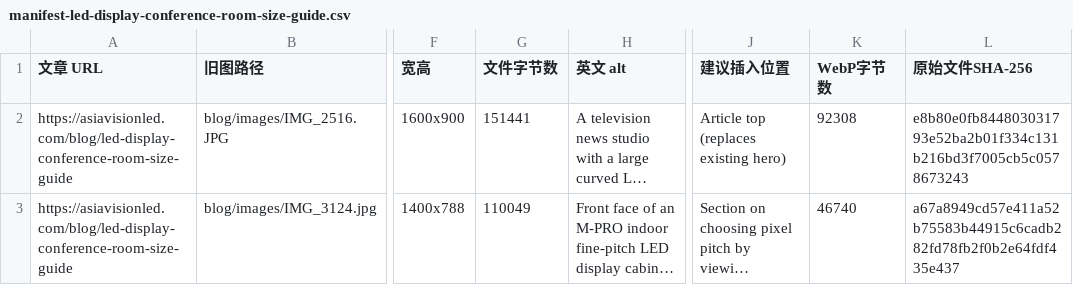
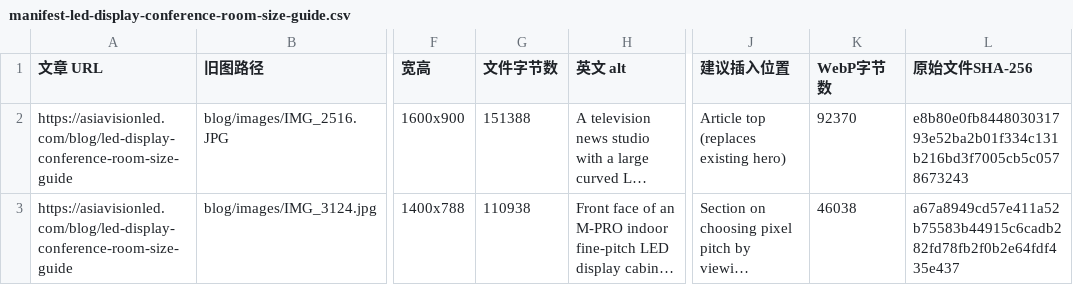
Before and after one commit to asiavisiondavid-glitch/asiavisionled.com, a CSV file: retrofit-batch-01/manifest-led-display-conference-room-size-guide.csv, drawn as a sheet; only a part is shown, gaps mark what is left out; long unchanged cells end in …; the diff names each change by its address in the sheet, - before the commit and + after, or states it on an @@ line.

```diff
--- a/retrofit-batch-01/manifest-led-display-conference-room-size-guide.csv
+++ b/retrofit-batch-01/manifest-led-display-conference-room-size-guide.csv
-G2 (文件字节数): 151441
+G2 (文件字节数): 151388
-K2 (WebP字节数): 92308
+K2 (WebP字节数): 92370
-G3 (文件字节数): 110049
+G3 (文件字节数): 110938
-K3 (WebP字节数): 46740
+K3 (WebP字节数): 46038
```
Also changed, not shown: retrofit-batch-01/image-manifest.csv, retrofit-batch-01/manifest-how-to-compare-led-display-manufacturers.csv, 46 other files.
